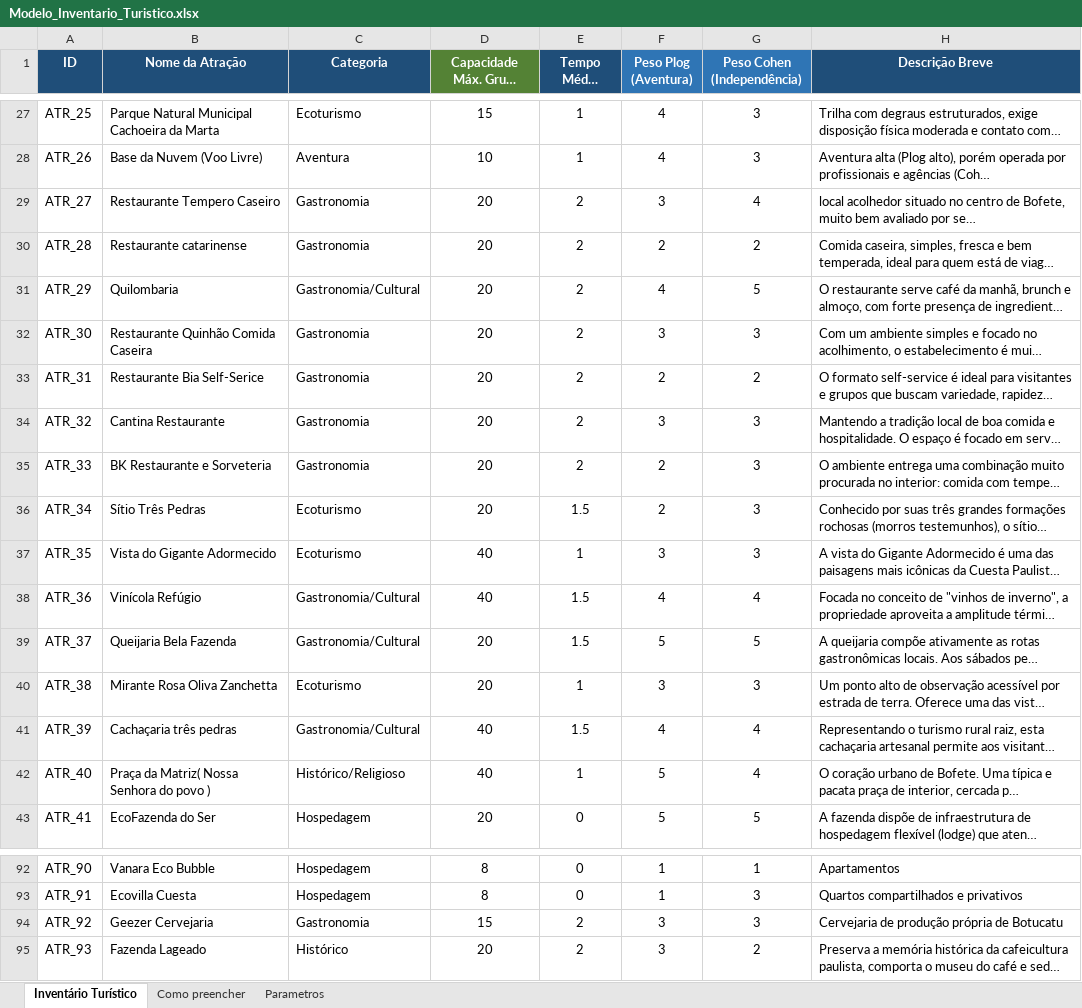
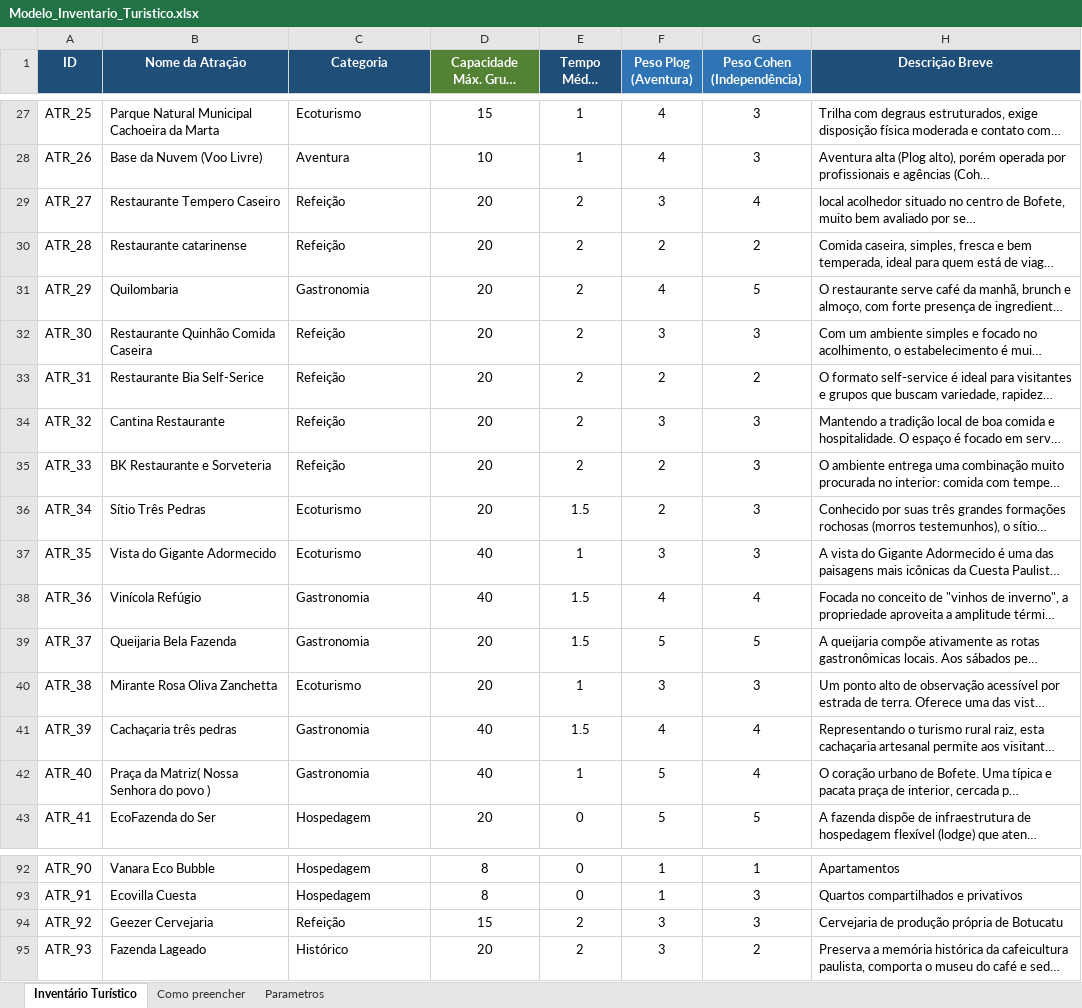
Before and after one commit to ulissestp/cuesta-do-seu-jeito, an Excel workbook: data/Modelo_Inventario_Turistico.xlsx, sheet Inventário Turístico, drawn as a sheet; only a part is shown, gaps mark what is left out; long unchanged cells end in …; values as stored, in another font and other column widths than the file's, no borders; the diff covers the shown part only; the diff names each change by its address in the sheet, - before the commit and + after, or states it on an @@ line.

```diff
--- a/data/Modelo_Inventario_Turistico.xlsx (sheet Inventário Turístico)
+++ b/data/Modelo_Inventario_Turistico.xlsx (sheet Inventário Turístico)
-C29:C30 (Categoria): Gastronomia
+C29:C30 (Categoria): Refeição
-C31 (Categoria): Gastronomia/Cultural
+C31 (Categoria): Gastronomia
-C32:C35 (Categoria): Gastronomia
+C32:C35 (Categoria): Refeição
-C38:C39 (Categoria): Gastronomia/Cultural
+C38:C39 (Categoria): Gastronomia
-C41 (Categoria): Gastronomia/Cultural
+C41 (Categoria): Gastronomia
-C42 (Categoria): Histórico/Religioso
+C42 (Categoria): Gastronomia
-C94 (Categoria): Gastronomia
+C94 (Categoria): Refeição
```
Also changed, not shown: 24 edited cells elsewhere in this sheet, sheet Parametros, 8 other files.
